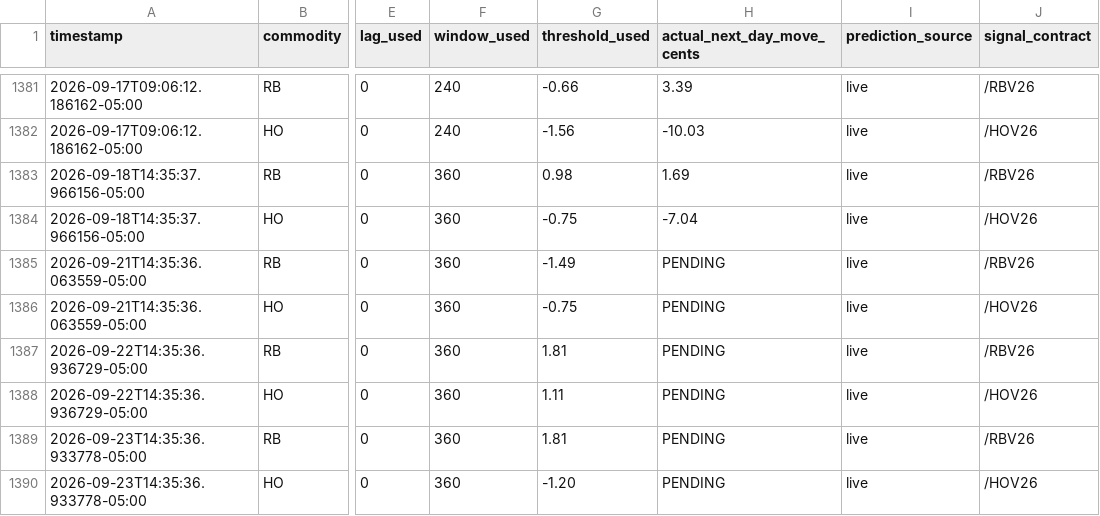
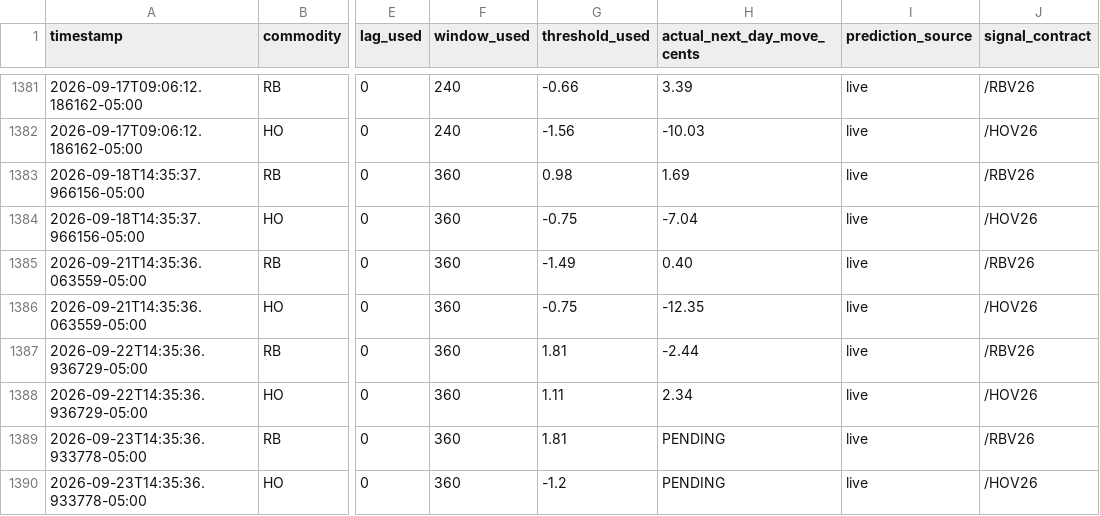
Before and after one commit to armaanmoosani/rbob-ho-fuel-tracker, a CSV file: data/prediction_log.csv, drawn as a sheet; only a part is shown, gaps mark what is left out; the diff names each change by its address in the sheet, - before the commit and + after, or states it on an @@ line.

```diff
--- a/data/prediction_log.csv
+++ b/data/prediction_log.csv
-H1385 (actual_next_day_move_cents): PENDING
+H1385 (actual_next_day_move_cents): 0.40
-H1386 (actual_next_day_move_cents): PENDING
+H1386 (actual_next_day_move_cents): -12.35
-H1387 (actual_next_day_move_cents): PENDING
+H1387 (actual_next_day_move_cents): -2.44
-H1388 (actual_next_day_move_cents): PENDING
+H1388 (actual_next_day_move_cents): 2.34
-G1390 (threshold_used): -1.20
+G1390 (threshold_used): -1.2
```
Also changed, not shown: data/integrity_hashes.csv, 16 other files.
